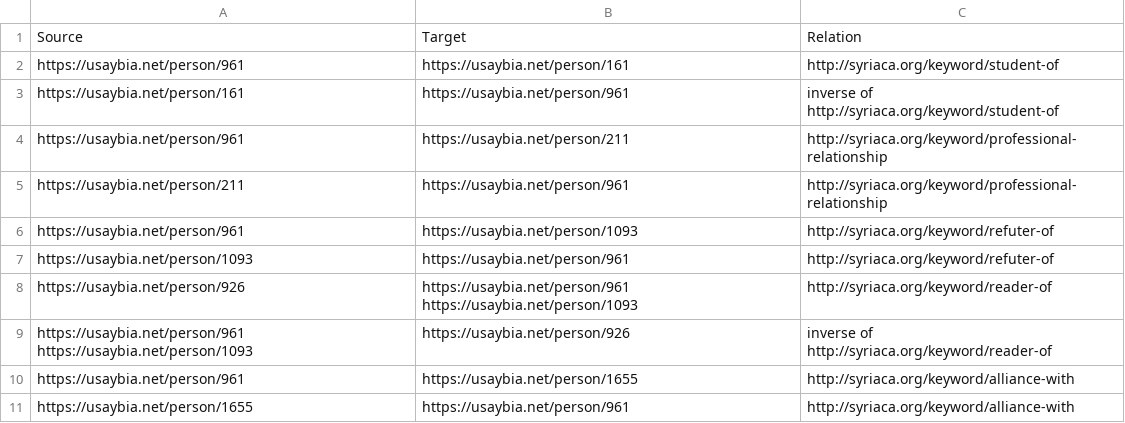
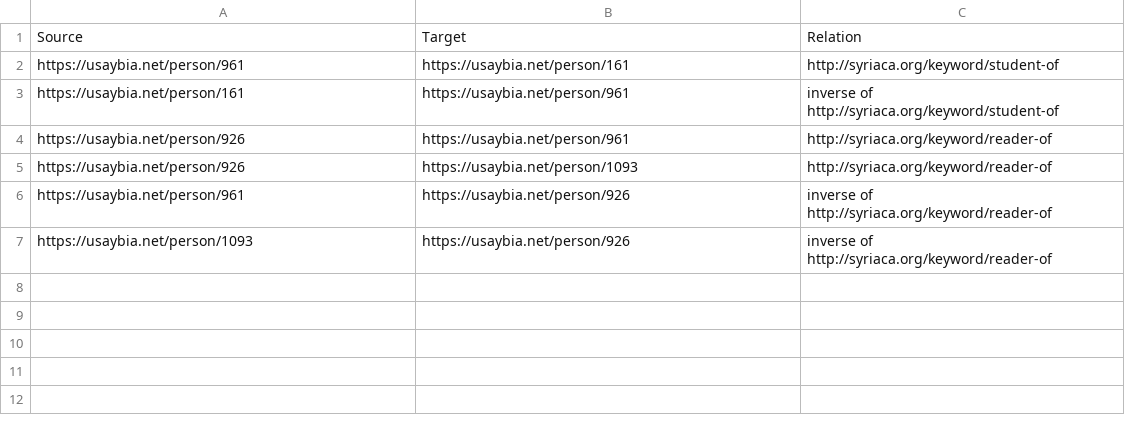
Before and after one commit to usaybia/usaybia-data, a CSV file: data/factoids/csv/lhom-10-38-edges.csv, drawn as a sheet.

Commit message:
active-passive relations 10-38

```diff
--- a/data/factoids/csv/lhom-10-38-edges.csv
+++ b/data/factoids/csv/lhom-10-38-edges.csv
@@ -3,9 +3,5 @@ https://usaybia.net/person/961,https://usaybia.net/person/161,http://syriaca.org
 https://usaybia.net/person/161,https://usaybia.net/person/961,inverse of http://syriaca.org/keyword/student-of
-https://usaybia.net/person/961,https://usaybia.net/person/211,http://syriaca.org/keyword/professional-relationship
-https://usaybia.net/person/211,https://usaybia.net/person/961,http://syriaca.org/keyword/professional-relationship
-https://usaybia.net/person/961,https://usaybia.net/person/1093,http://syriaca.org/keyword/refuter-of
-https://usaybia.net/person/1093,https://usaybia.net/person/961,http://syriaca.org/keyword/refuter-of
-https://usaybia.net/person/926,https://usaybia.net/person/961 https://usaybia.net/person/1093,http://syriaca.org/keyword/reader-of
-https://usaybia.net/person/961 https://usaybia.net/person/1093,https://usaybia.net/person/926,inverse of http://syriaca.org/keyword/reader-of
-https://usaybia.net/person/961,https://usaybia.net/person/1655,http://syriaca.org/keyword/alliance-with
-https://usaybia.net/person/1655,https://usaybia.net/person/961,http://syriaca.org/keyword/alliance-with
+https://usaybia.net/person/926,https://usaybia.net/person/961,http://syriaca.org/keyword/reader-of
+https://usaybia.net/person/926,https://usaybia.net/person/1093,http://syriaca.org/keyword/reader-of
+https://usaybia.net/person/961,https://usaybia.net/person/926,inverse of http://syriaca.org/keyword/reader-of
+https://usaybia.net/person/1093,https://usaybia.net/person/926,inverse of http://syriaca.org/keyword/reader-of
```
Also changed, not shown: data/factoids/csv/lhom-10-38-persons.csv.
